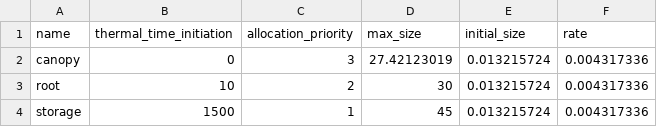
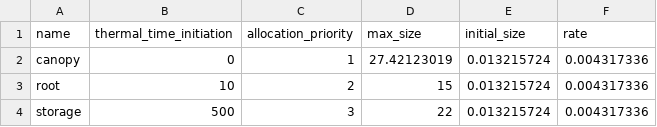
Before and after one commit to Seji-jam/Generic-Object-Oriented-Plant-Model, a CSV file: resource_pools_3RPs.csv, drawn as a sheet.

Commit message:
Update resource_pools_3RPs.csv

```diff
--- a/resource_pools_3RPs.csv
+++ b/resource_pools_3RPs.csv
@@ -1,4 +1,4 @@
 name,thermal_time_initiation,allocation_priority,max_size,initial_size,rate
-canopy,0,3,27.42123019,0.013215724,0.004317336
-root,10,2,30,0.013215724,0.004317336
-storage,1500,1,45,0.013215724,0.004317336
+canopy,0,1,27.42123019,0.013215724,0.004317336
+root,10,2,15,0.013215724,0.004317336
+storage,500,3,22,0.013215724,0.004317336
```
